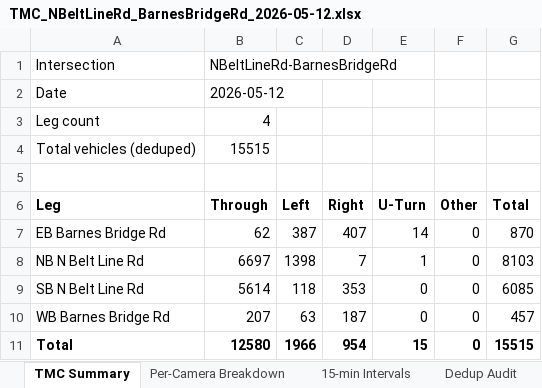
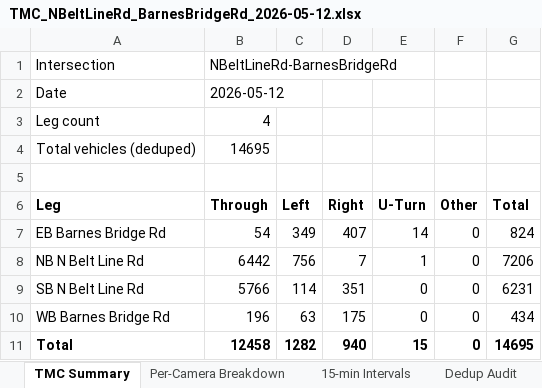
Before and after one commit to marshm100/intersection-counter, an Excel workbook: exports/study_2026-05-12/TMC_NBeltLineRd_BarnesBridgeRd_2026-05-12.xlsx, sheet TMC Summary, drawn as a sheet; values as stored, in another font and other column widths than the file's, no borders; the diff names each change by its address in the sheet, - before the commit and + after, or states it on an @@ line.

```diff
--- a/exports/study_2026-05-12/TMC_NBeltLineRd_BarnesBridgeRd_2026-05-12.xlsx (sheet TMC Summary)
+++ b/exports/study_2026-05-12/TMC_NBeltLineRd_BarnesBridgeRd_2026-05-12.xlsx (sheet TMC Summary)
-B4 (Through): 15515
+B4 (Through): 14695
-B7 (Through): 62
+B7 (Through): 54
-C7 (Left): 387
+C7 (Left): 349
-G7 (Total): 870
+G7 (Total): 824
-B8 (Through): 6697
+B8 (Through): 6442
-C8 (Left): 1398
+C8 (Left): 756
-G8 (Total): 8103
+G8 (Total): 7206
-B9 (Through): 5614
+B9 (Through): 5766
-C9 (Left): 118
+C9 (Left): 114
-D9 (Right): 353
+D9 (Right): 351
-G9 (Total): 6085
+G9 (Total): 6231
-B10 (Through): 207
+B10 (Through): 196
-D10 (Right): 187
+D10 (Right): 175
-G10 (Total): 457
+G10 (Total): 434
-B11 (Through): 12580
+B11 (Through): 12458
-C11 (Left): 1966
+C11 (Left): 1282
-D11 (Right): 954
+D11 (Right): 940
-G11 (Total): 15515
+G11 (Total): 14695
```
Also changed, not shown: sheet 15-min Intervals, sheet Per-Camera Breakdown, sheet Dedup Audit, exports/study_2026-05-12/TMC_NBeltLineRd_ETownEastBlvd_2026-05-12.xlsx, exports/study_2026-05-12/TMC_NBeltLineRd_NorthwestDr_2026-05-12.xlsx, 3 other files.
